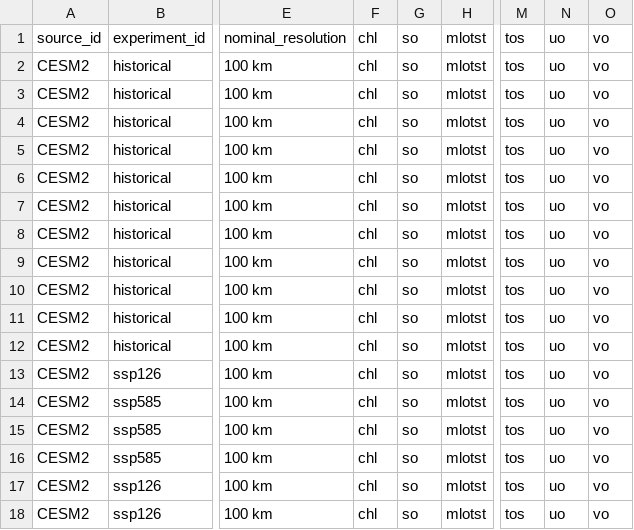
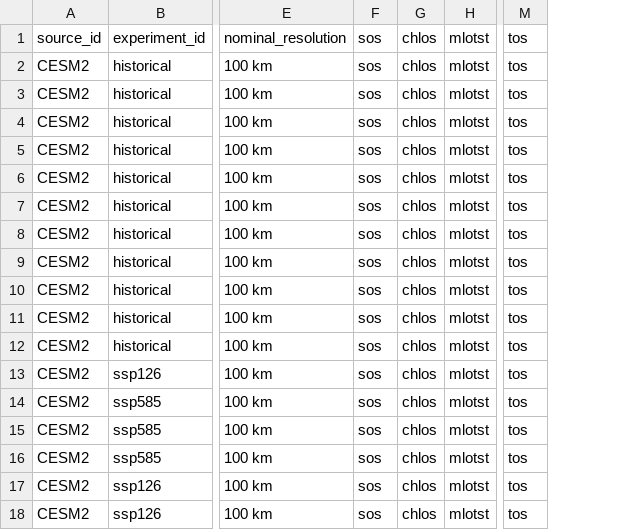
Before and after one commit to ryanreisinger/megaFuture, a CSV file: out/cmip6/summaries/cmip6_summary_table_CESM2.csv, drawn as a sheet; only a part is shown, gaps mark what is left out; removed rows and columns are numbered as before the commit, all else as after; the diff names each change by its address in the sheet, - before the commit and + after, or states it on an @@ line.

Commit message:
Update cmip6 explorations

```diff
--- a/out/cmip6/summaries/cmip6_summary_table_CESM2.csv
+++ b/out/cmip6/summaries/cmip6_summary_table_CESM2.csv
-column F, rows 1-7: all chl; rows 9-18: all chl
-column G, rows 1-7: all so; rows 9-18: all so
+column F, rows 1-4: all sos; rows 6-18: all sos
+column G, rows 1-4: all chlos; rows 6-18: all chlos
-column N, rows 1-7: all uo; rows 9-18: all uo
-column O, rows 1-7: all vo; rows 9-18: all vo
@@ row 8 moved to row 5: CESM2 @@
```
Also changed, not shown: 2 other files.
